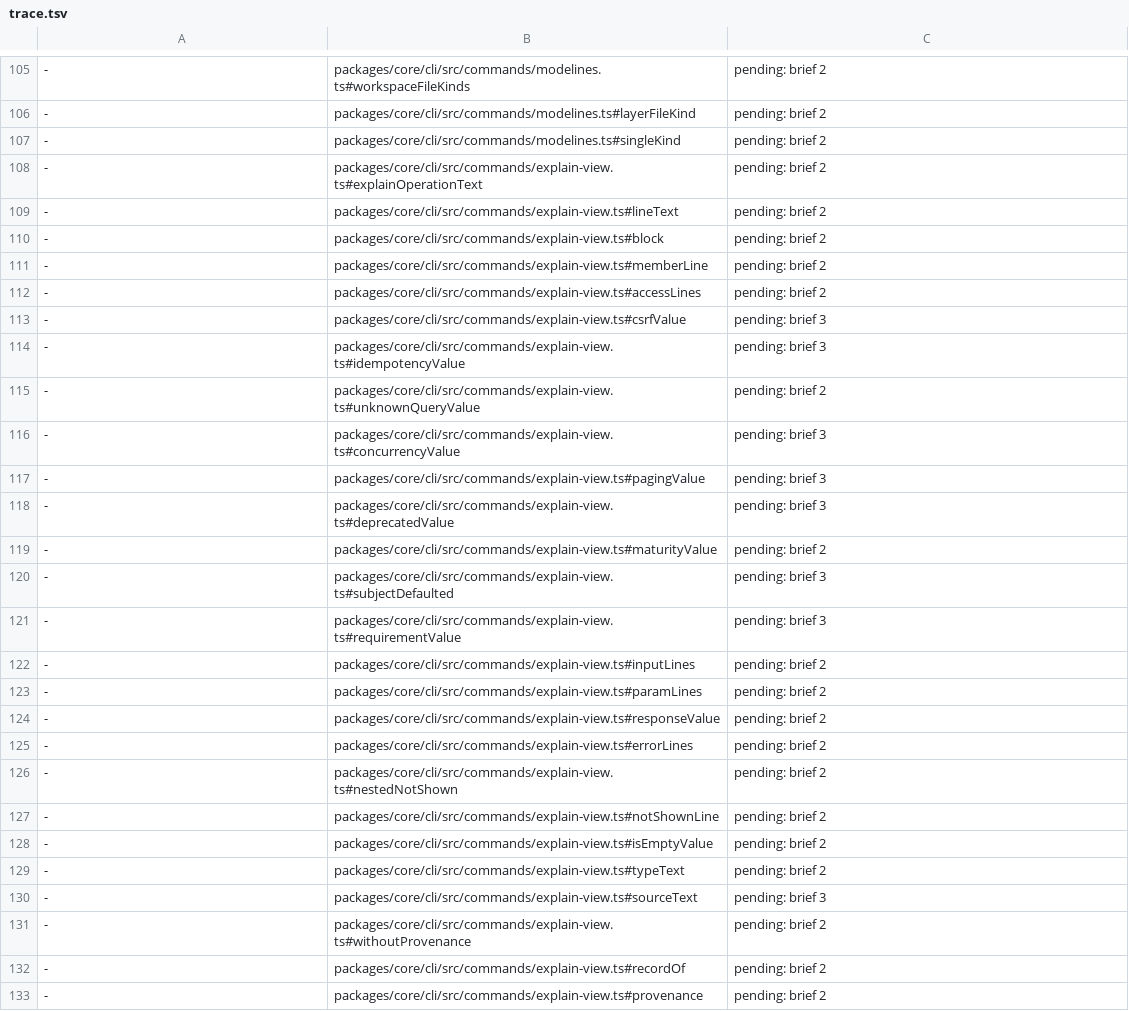
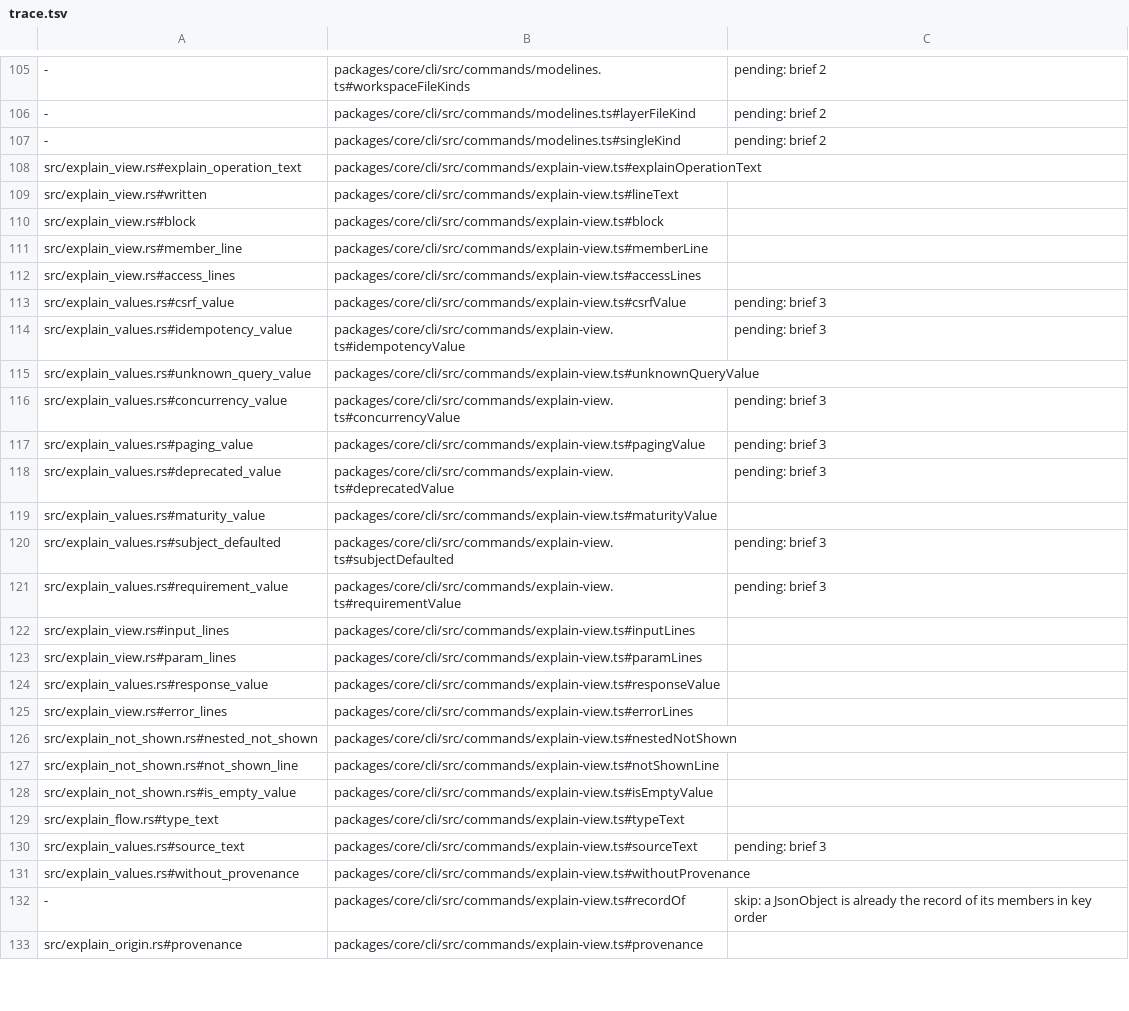
Before and after one commit to jubasse/seampact, a TSV file: crates/cli/trace.tsv, drawn as a sheet; only a part is shown, gaps mark what is left out; the diff covers the shown part only; the diff names each change by its address in the sheet, - before the commit and + after, or states it on an @@ line.

```diff
--- a/crates/cli/trace.tsv
+++ b/crates/cli/trace.tsv
-A108: -
+A108: src/explain_view.rs#explain_operation_text
-C108:C112: pending: brief 2
+C108:C112: (empty)
-A109: -
+A109: src/explain_view.rs#written
-A110: -
+A110: src/explain_view.rs#block
-A111: -
+A111: src/explain_view.rs#member_line
-A112: -
+A112: src/explain_view.rs#access_lines
-A113: -
+A113: src/explain_values.rs#csrf_value
-A114: -
+A114: src/explain_values.rs#idempotency_value
-A115: -
+A115: src/explain_values.rs#unknown_query_value
-C115: pending: brief 2
+C115: (empty)
-A116: -
+A116: src/explain_values.rs#concurrency_value
-A117: -
+A117: src/explain_values.rs#paging_value
-A118: -
+A118: src/explain_values.rs#deprecated_value
-A119: -
+A119: src/explain_values.rs#maturity_value
-C119: pending: brief 2
+C119: (empty)
-A120: -
+A120: src/explain_values.rs#subject_defaulted
-A121: -
+A121: src/explain_values.rs#requirement_value
-A122: -
+A122: src/explain_view.rs#input_lines
-C122:C129: pending: brief 2
+C122:C129: (empty)
-A123: -
+A123: src/explain_view.rs#param_lines
-A124: -
+A124: src/explain_values.rs#response_value
-A125: -
+A125: src/explain_view.rs#error_lines
-A126: -
+A126: src/explain_not_shown.rs#nested_not_shown
-A127: -
+A127: src/explain_not_shown.rs#not_shown_line
-A128: -
+A128: src/explain_not_shown.rs#is_empty_value
-A129: -
+A129: src/explain_flow.rs#type_text
-A130: -
+A130: src/explain_values.rs#source_text
-A131: -
+A131: src/explain_values.rs#without_provenance
-C131: pending: brief 2
+C131: (empty)
-C132: pending: brief 2
+C132: skip: a JsonObject is already the record of its members in key order
-A133: -
+A133: src/explain_origin.rs#provenance
-C133: pending: brief 2
+C133: (empty)
```
Also changed, not shown: 30 edited cells elsewhere in this file, 22 other files.
